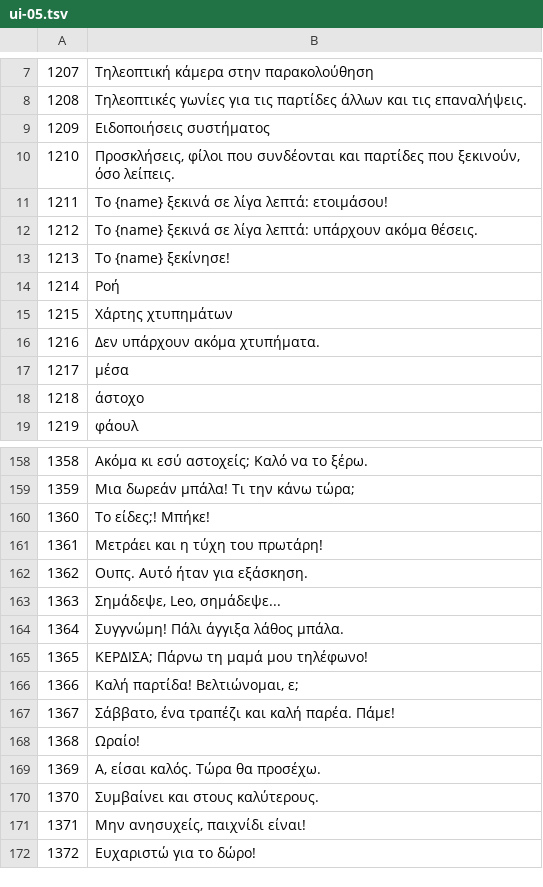
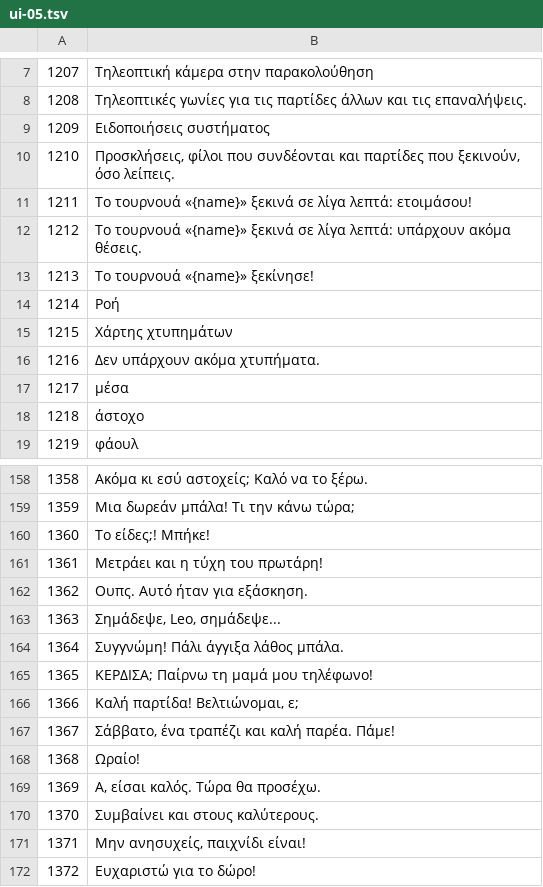
Before and after one commit to allansomensi/snook-legend, a TSV file: tools/i18n-wip/out/el/ui-05.tsv, drawn as a sheet; only a part is shown, gaps mark what is left out.

```diff
--- a/tools/i18n-wip/out/el/ui-05.tsv
+++ b/tools/i18n-wip/out/el/ui-05.tsv
@@ -10,5 +10,5 @@
 1210	Προσκλήσεις, φίλοι που συνδέονται και παρτίδες που ξεκινούν, όσο λείπεις.
-1211	Το {name} ξεκινά σε λίγα λεπτά: ετοιμάσου!
-1212	Το {name} ξεκινά σε λίγα λεπτά: υπάρχουν ακόμα θέσεις.
-1213	Το {name} ξεκίνησε!
+1211	Το τουρνουά «{name}» ξεκινά σε λίγα λεπτά: ετοιμάσου!
+1212	Το τουρνουά «{name}» ξεκινά σε λίγα λεπτά: υπάρχουν ακόμα θέσεις.
+1213	Το τουρνουά «{name}» ξεκίνησε!
 1214	Ροή
@@ -164,3 +164,3 @@
 1364	Συγγνώμη! Πάλι άγγιξα λάθος μπάλα.
-1365	ΚΕΡΔΙΣΑ; Πάρνω τη μαμά μου τηλέφωνο!
+1365	ΚΕΡΔΙΣΑ; Παίρνω τη μαμά μου τηλέφωνο!
 1366	Καλή παρτίδα! Βελτιώνομαι, ε;
```
Also changed, not shown: tools/i18n-wip/out/el/ui-02.tsv, tools/i18n-wip/out/el/ui-03.tsv, 30 other files.
